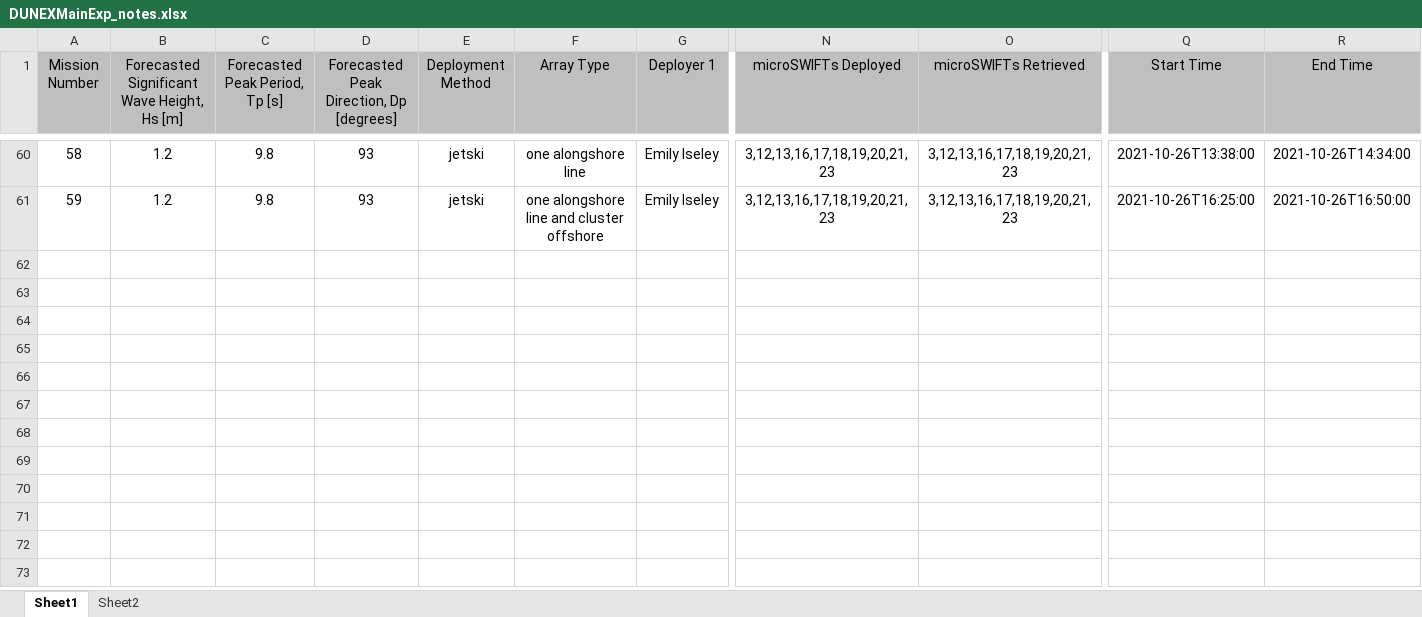
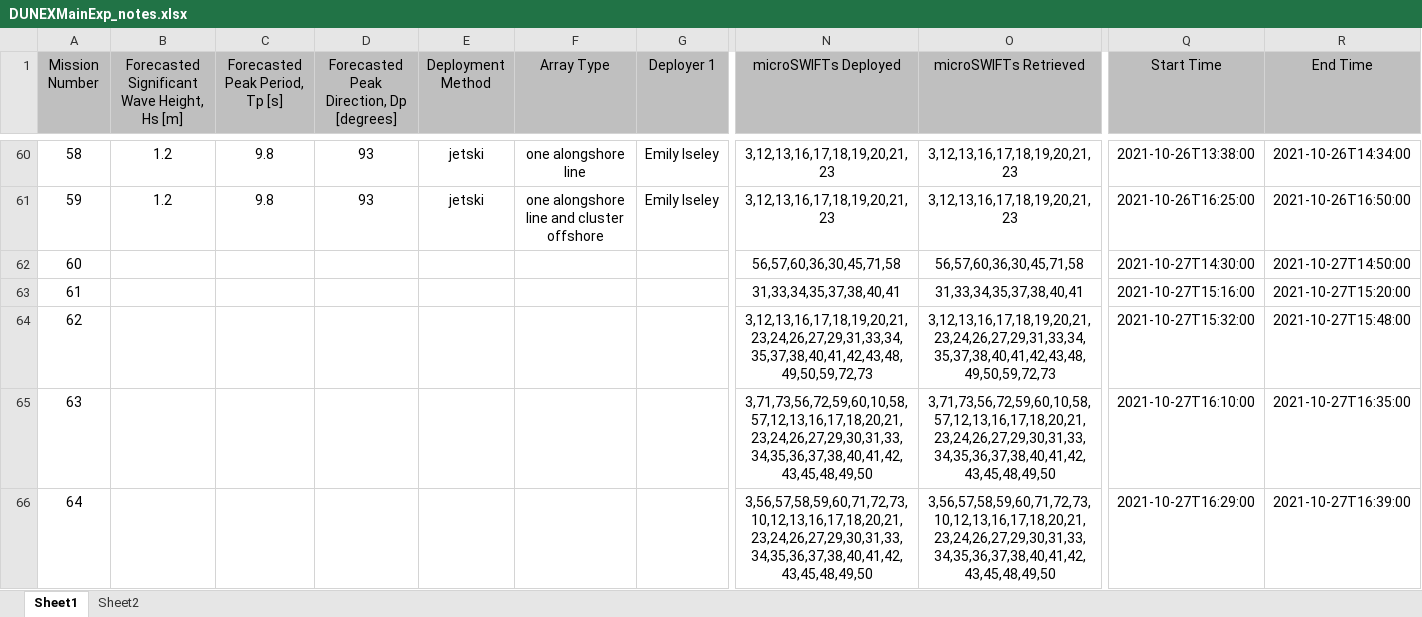
Before and after one commit to SASlabgroup/DUNEXMainExp, an Excel workbook: DUNEXMainExp_notes.xlsx, sheet Sheet1, drawn as a sheet; only a part is shown, gaps mark what is left out; values as stored, in another font and other column widths than the file's, no borders; conditional formats not drawn; rows hold the shown columns only; the diff names each change by its address in the sheet, - before the commit and + after, or states it on an @@ line.

Commit message:
added up to mission 64

```diff
--- a/DUNEXMainExp_notes.xlsx (sheet Sheet1)
+++ b/DUNEXMainExp_notes.xlsx (sheet Sheet1)
+row 62: 60 |  |  |  |  |  |  | 56,57,60,36,30,45,71,58 | 56,57,60,36,30,45,71,58 | 2021-10-27T14:30:00 | 2021-10-27T14:50:00
+row 63: 61 |  |  |  |  |  |  | 31,33,34,35,37,38,40,41 | 31,33,34,35,37,38,40,41 | 2021-10-27T15:16:00 | 2021-10-27T15:20:00
+row 64: 62 |  |  |  |  |  |  | 3,12,13,16,17,18,19,20,21,23,24,26,27,29,31,33,34,35,37,38,40,41,42,43,48,49,50,59,72,73 | 3,12,13,16,17,18,19,20,21,23,24,26,27,29,31,33,34,35,37,38,40,41,42,43,48,49,50,59,72,73 | 2021-10-27T15:32:00 | 2021-10-27T15:48:00
+row 65: 63 |  |  |  |  |  |  | 3,71,73,56,72,59,60,10,58,57,12,13,16,17,18,20,21,23,24,26,27,29,30,31,33,34,35,36,37,38,40,41,42,43,45,48,49,50 | 3,71,73,56,72,59,60,10,58,57,12,13,16,17,18,20,21,23,24,26,27,29,30,31,33,34,35,36,37,38,40,41,42,43,45,48,49,50 | 2021-10-27T16:10:00 | 2021-10-27T16:35:00
+row 66: 64 |  |  |  |  |  |  | 3,56,57,58,59,60,71,72,73,10,12,13,16,17,18,20,21,23,24,26,27,29,30,31,33,34,35,36,37,38,40,41,42,43,45,48,49,50 | 3,56,57,58,59,60,71,72,73,10,12,13,16,17,18,20,21,23,24,26,27,29,30,31,33,34,35,36,37,38,40,41,42,43,45,48,49,50 | 2021-10-27T16:29:00 | 2021-10-27T16:39:00
```
